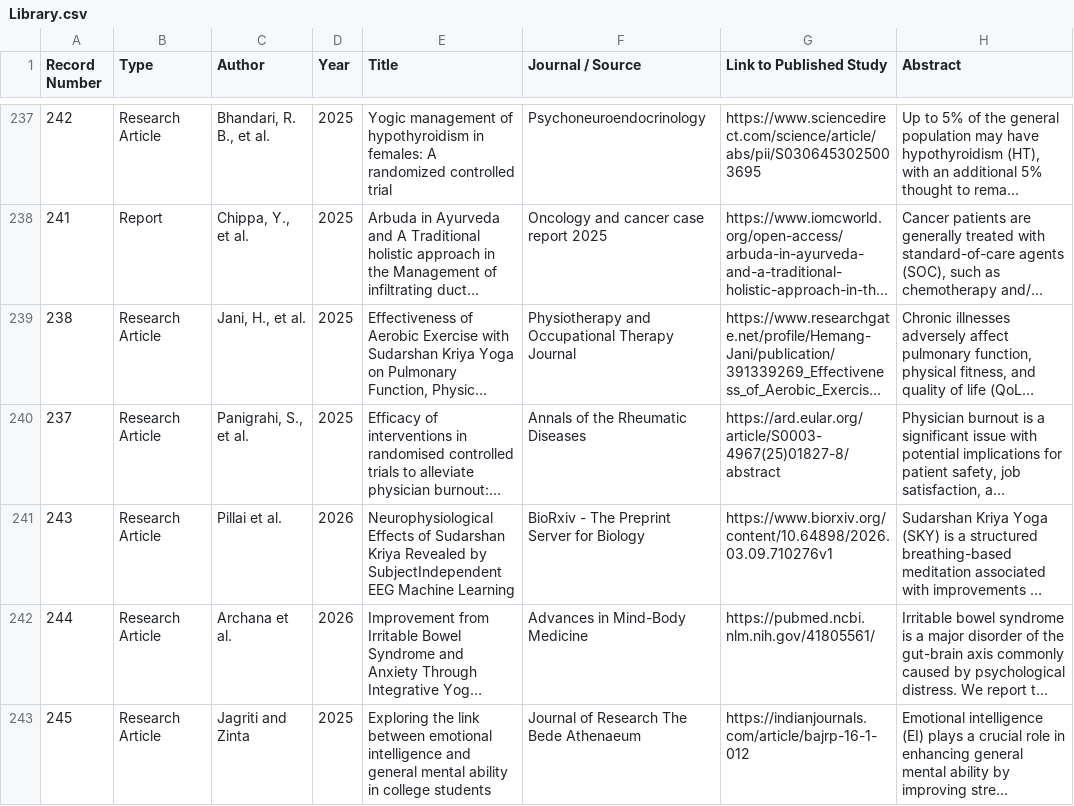
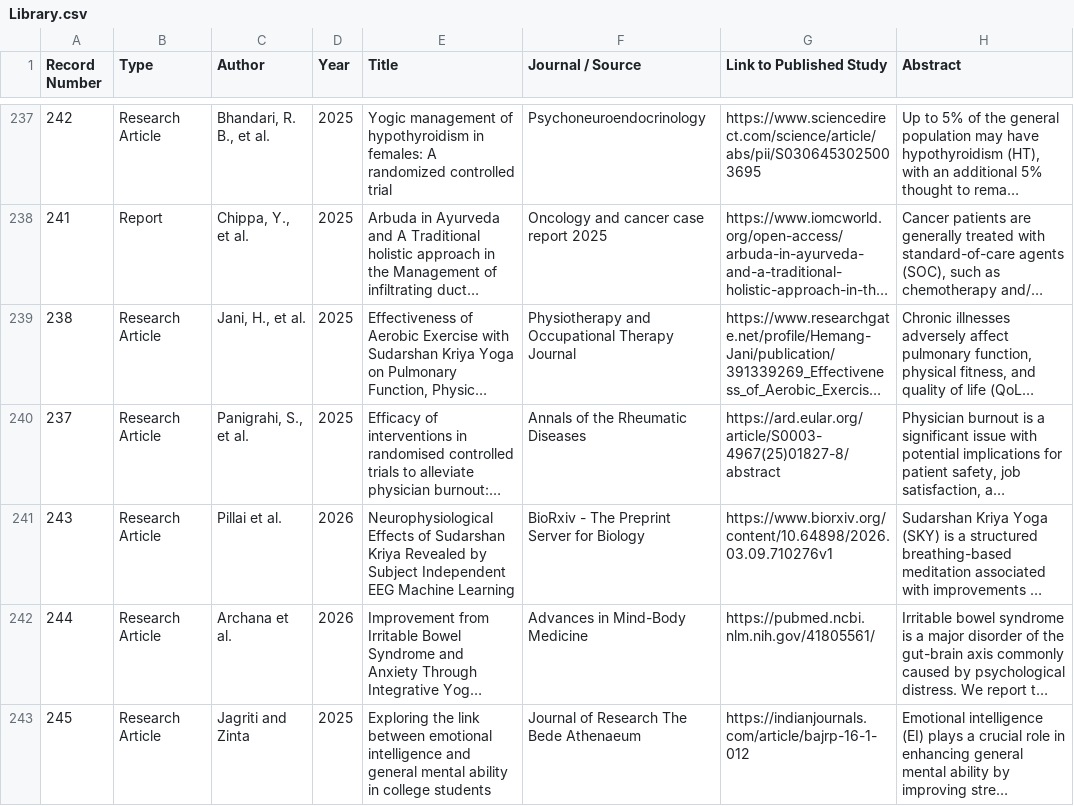
Before and after one commit to LakshmiGanesan/SSIAR, a CSV file: Library.csv, drawn as a sheet; only a part is shown, gaps mark what is left out; long unchanged cells end in …; the diff names each change by its address in the sheet, - before the commit and + after, or states it on an @@ line.

Commit message:
Add files via upload

```diff
--- a/Library.csv
+++ b/Library.csv
-E241 (Title): …Revealed by SubjectIndependent EEG Machine…
+E241 (Title): …Revealed by Subject Independent EEG Machine…
```
